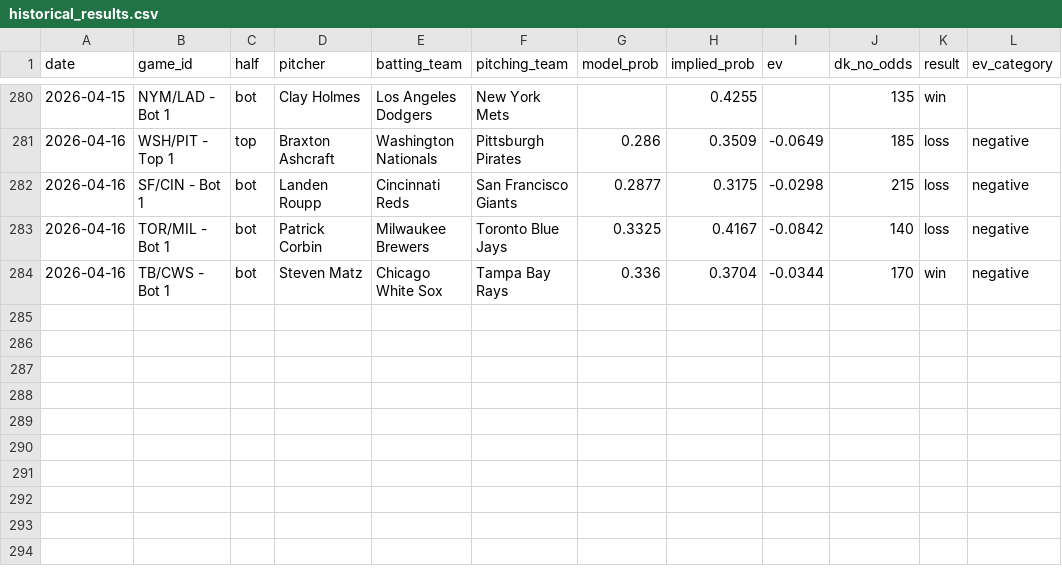
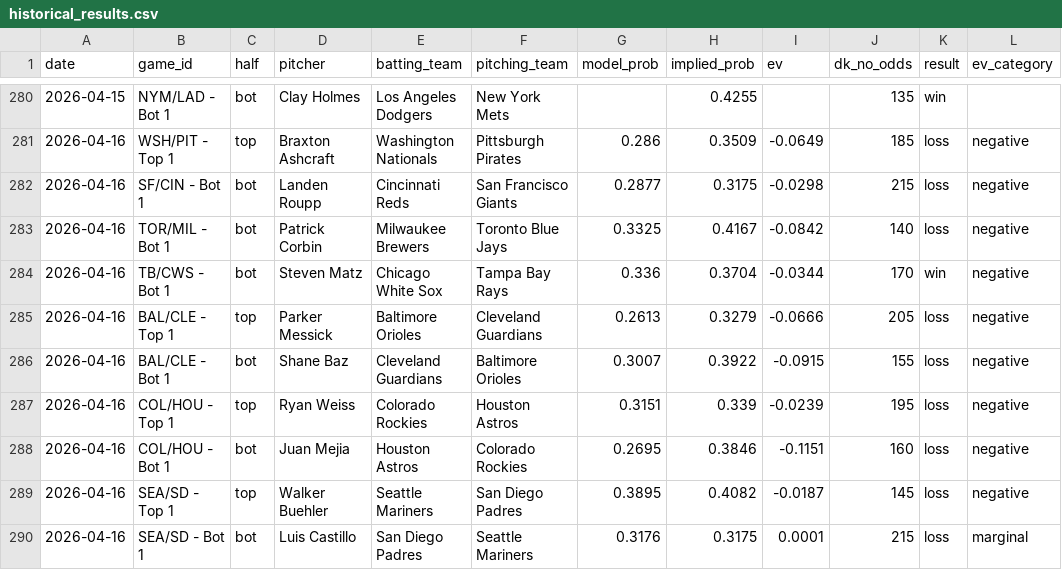
Before and after one commit to austinlmcconnell/mlb-nsfi-model, a CSV file: historical_results.csv, drawn as a sheet; only a part is shown, gaps mark what is left out.

```diff
--- a/historical_results.csv
+++ b/historical_results.csv
@@ -284 +284,7 @@ date,game_id,half,pitcher,batting_team,pitching_team,model_prob,implied_prob,ev,
 2026-04-16,TB/CWS - Bot 1,bot,Steven Matz,Chicago White Sox,Tampa Bay Rays,0.336,0.3704,-0.0344,170,win,negative
+2026-04-16,BAL/CLE - Top 1,top,Parker Messick,Baltimore Orioles,Cleveland Guardians,0.2613,0.3279,-0.0666,205,loss,negative
+2026-04-16,BAL/CLE - Bot 1,bot,Shane Baz,Cleveland Guardians,Baltimore Orioles,0.3007,0.3922,-0.0915,155,loss,negative
+2026-04-16,COL/HOU - Top 1,top,Ryan Weiss,Colorado Rockies,Houston Astros,0.3151,0.339,-0.0239,195,loss,negative
+2026-04-16,COL/HOU - Bot 1,bot,Juan Mejia,Houston Astros,Colorado Rockies,0.2695,0.3846,-0.1151,160,loss,negative
+2026-04-16,SEA/SD - Top 1,top,Walker Buehler,Seattle Mariners,San Diego Padres,0.3895,0.4082,-0.0187,145,loss,negative
+2026-04-16,SEA/SD - Bot 1,bot,Luis Castillo,San Diego Padres,Seattle Mariners,0.3176,0.3175,0.0001,215,loss,marginal
```
Also changed, not shown: 1 other file.
